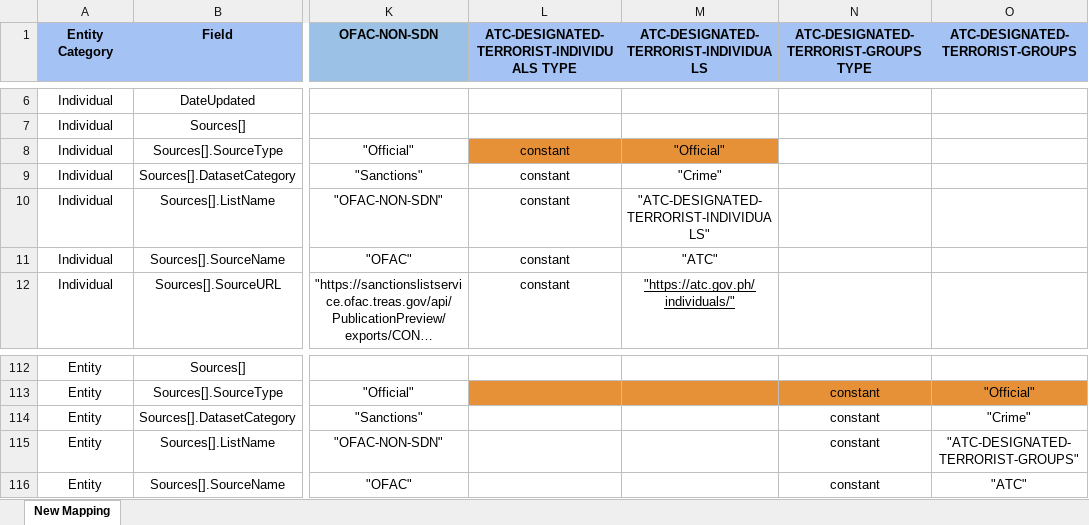
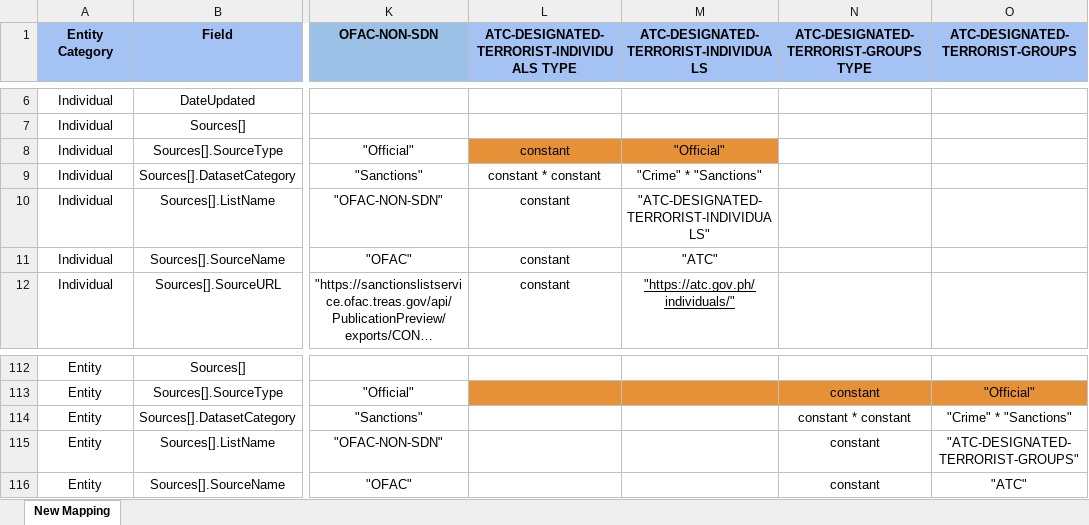
Before and after one commit to VinnoVigilance/python-components, an Excel workbook: data/rules/mapping.xlsx, sheet New Mapping, drawn as a sheet; only a part is shown, gaps mark what is left out; long unchanged cells end in …; values as stored, in another font and other column widths than the file's, no borders; the diff names each change by its address in the sheet, - before the commit and + after, or states it on an @@ line.

Commit message:
feat(risk): classify dual-natured ATC as Crime + Sanctions

```diff
--- a/data/rules/mapping.xlsx (sheet New Mapping)
+++ b/data/rules/mapping.xlsx (sheet New Mapping)
-L9: constant
+L9: constant * constant
-M9: "Crime"
+M9: "Crime" * "Sanctions"
-N114: constant
+N114: constant * constant
-O114 (ATC-DESIGNATED-TERRORIST-GROUPS): "Crime"
+O114 (ATC-DESIGNATED-TERRORIST-GROUPS): "Crime" * "Sanctions"
```
Also changed, not shown: data/rules/riskClassification.xlsx, 5 other files.
